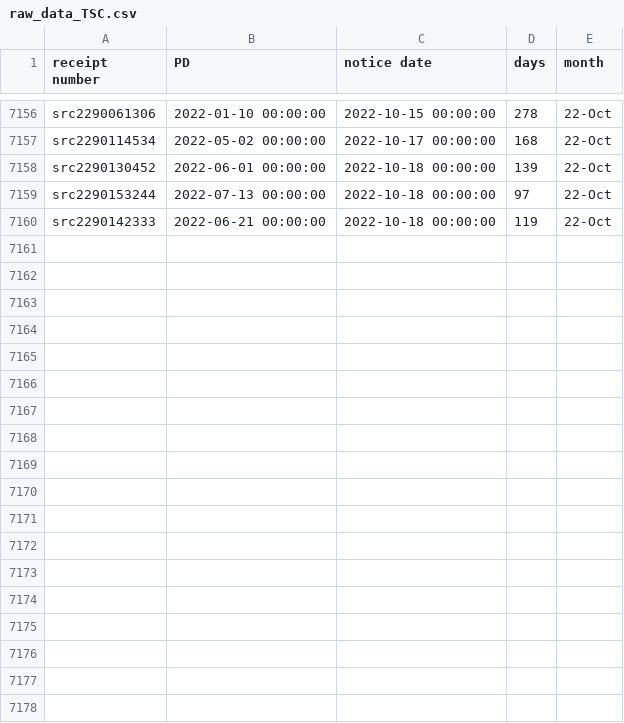
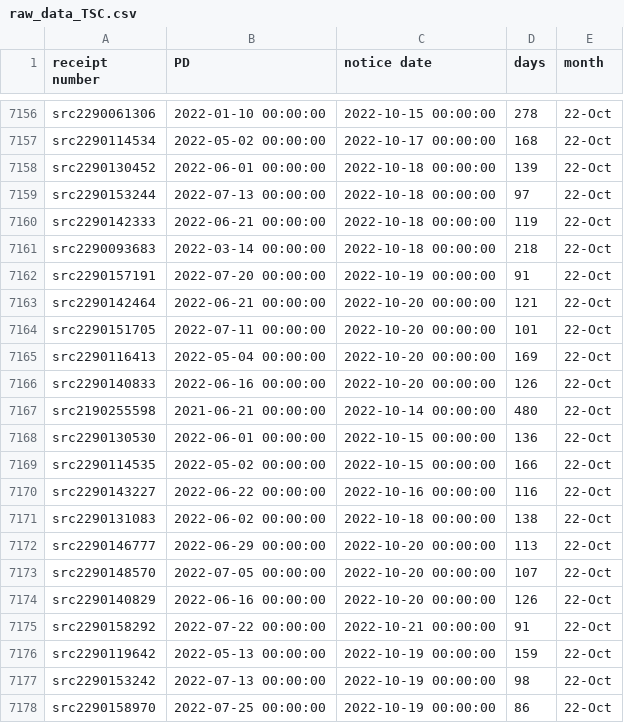
Before and after one commit to happy-fish-01/National_interest_waiver_waittime, a CSV file: raw_data_TSC.csv, drawn as a sheet; only a part is shown, gaps mark what is left out; the diff names each change by its address in the sheet, - before the commit and + after, or states it on an @@ line.

```diff
--- a/raw_data_TSC.csv
+++ b/raw_data_TSC.csv
+row 7161: src2290093683 | 2022-03-14 00:00:00 | 2022-10-18 00:00:00 | 218 | 22-Oct
+row 7162: src2290157191 | 2022-07-20 00:00:00 | 2022-10-19 00:00:00 | 91 | 22-Oct
+row 7163: src2290142464 | 2022-06-21 00:00:00 | 2022-10-20 00:00:00 | 121 | 22-Oct
+row 7164: src2290151705 | 2022-07-11 00:00:00 | 2022-10-20 00:00:00 | 101 | 22-Oct
+row 7165: src2290116413 | 2022-05-04 00:00:00 | 2022-10-20 00:00:00 | 169 | 22-Oct
+row 7166: src2290140833 | 2022-06-16 00:00:00 | 2022-10-20 00:00:00 | 126 | 22-Oct
+row 7167: src2190255598 | 2021-06-21 00:00:00 | 2022-10-14 00:00:00 | 480 | 22-Oct
+row 7168: src2290130530 | 2022-06-01 00:00:00 | 2022-10-15 00:00:00 | 136 | 22-Oct
+row 7169: src2290114535 | 2022-05-02 00:00:00 | 2022-10-15 00:00:00 | 166 | 22-Oct
+row 7170: src2290143227 | 2022-06-22 00:00:00 | 2022-10-16 00:00:00 | 116 | 22-Oct
+row 7171: src2290131083 | 2022-06-02 00:00:00 | 2022-10-18 00:00:00 | 138 | 22-Oct
+row 7172: src2290146777 | 2022-06-29 00:00:00 | 2022-10-20 00:00:00 | 113 | 22-Oct
+row 7173: src2290148570 | 2022-07-05 00:00:00 | 2022-10-20 00:00:00 | 107 | 22-Oct
+row 7174: src2290140829 | 2022-06-16 00:00:00 | 2022-10-20 00:00:00 | 126 | 22-Oct
+row 7175: src2290158292 | 2022-07-22 00:00:00 | 2022-10-21 00:00:00 | 91 | 22-Oct
+row 7176: src2290119642 | 2022-05-13 00:00:00 | 2022-10-19 00:00:00 | 159 | 22-Oct
+row 7177: src2290153242 | 2022-07-13 00:00:00 | 2022-10-19 00:00:00 | 98 | 22-Oct
+row 7178: src2290158970 | 2022-07-25 00:00:00 | 2022-10-19 00:00:00 | 86 | 22-Oct
```
Also changed, not shown: raw_data_NSC.csv, 3 other files.
